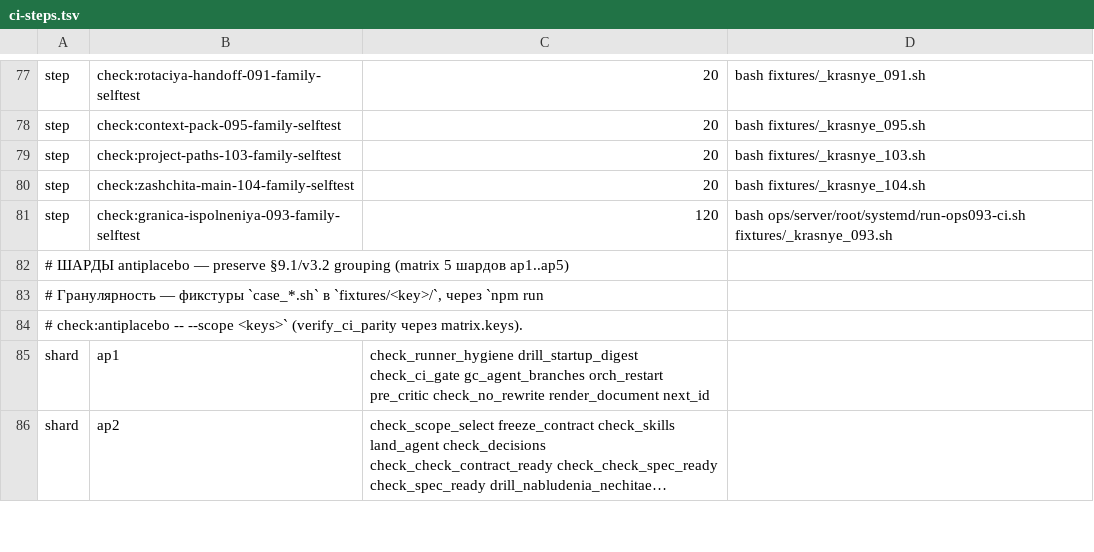
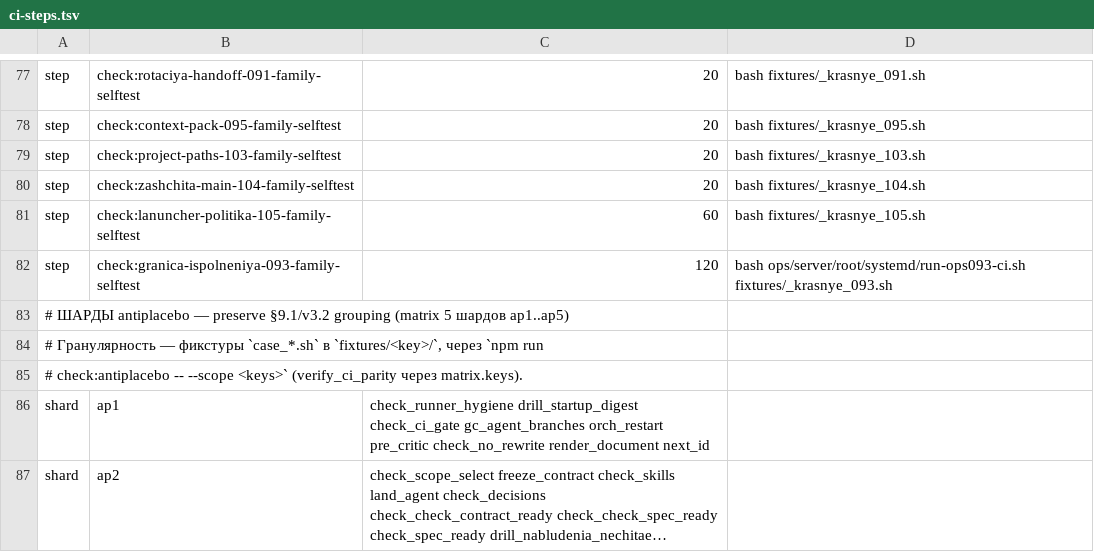
Before and after one commit to a3ka/dev-harness, a TSV file: registry/ci-steps.tsv, drawn as a sheet; only a part is shown, gaps mark what is left out; long unchanged cells end in …; the diff names each change by its address in the sheet, - before the commit and + after, or states it on an @@ line.

Commit message:
105 ПРОВОДКА: подключить guard fixtures/_krasnye_105.sh в CI (registry/ci-steps.tsv + gen_ci_steps.sh --write), прецедент 074/093/098/103/104 — предмет реально на main (594150758, reviewer accept contracts-105-implementer-zone-v1), guard зелёный (083 ЗОНА implementer: registry/ci-steps.tsv .github/workflows/ci.yml)

```diff
--- a/registry/ci-steps.tsv
+++ b/registry/ci-steps.tsv
+row 81: step | check:lanuncher-politika-105-family-selftest | 60 | bash fixtures/_krasnye_105.sh
```
Also changed, not shown: 1 other file.
